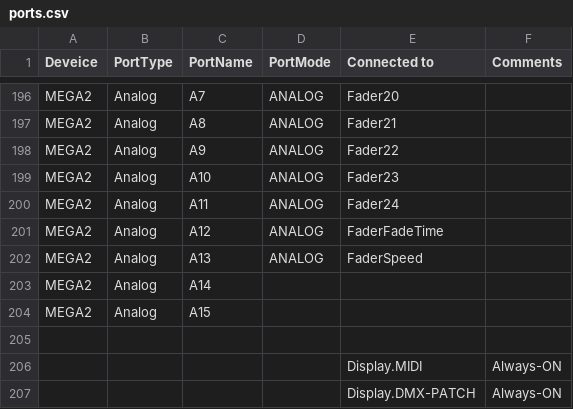
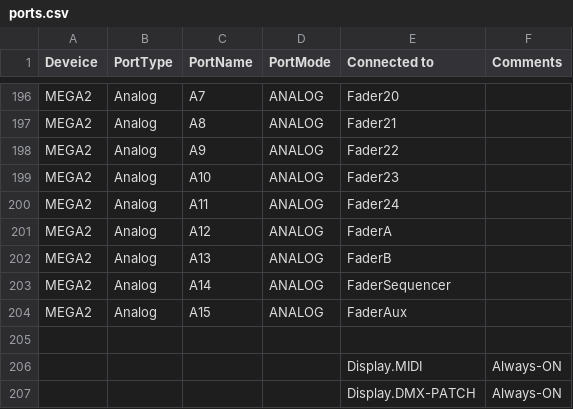
Before and after one commit to ClarkLiam/il2p, a CSV file: ports.csv, drawn as a sheet; only a part is shown, gaps mark what is left out.

Commit message:
Update ports.csv

```diff
--- a/ports.csv
+++ b/ports.csv
@@ -200,6 +200,6 @@ MEGA2, Analog, A10,ANALOG,Fader23,
 MEGA2, Analog, A11,ANALOG,Fader24,
-MEGA2, Analog, A12,ANALOG,FaderFadeTime,
-MEGA2, Analog, A13,ANALOG,FaderSpeed,
-MEGA2, Analog, A14, , ,
-MEGA2, Analog, A15, , ,
+MEGA2, Analog, A12,ANALOG,FaderA,
+MEGA2, Analog, A13,ANALOG,FaderB,
+MEGA2, Analog, A14,ANALOG,FaderSequencer,
+MEGA2, Analog, A15,ANALOG,FaderAux,
 ,,,,,
```
